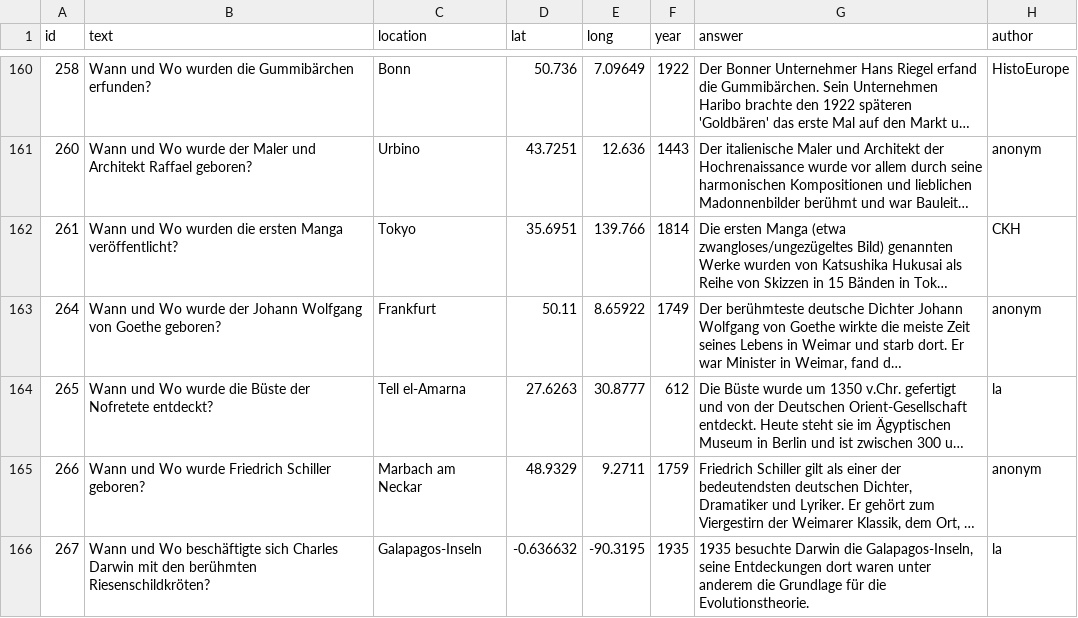
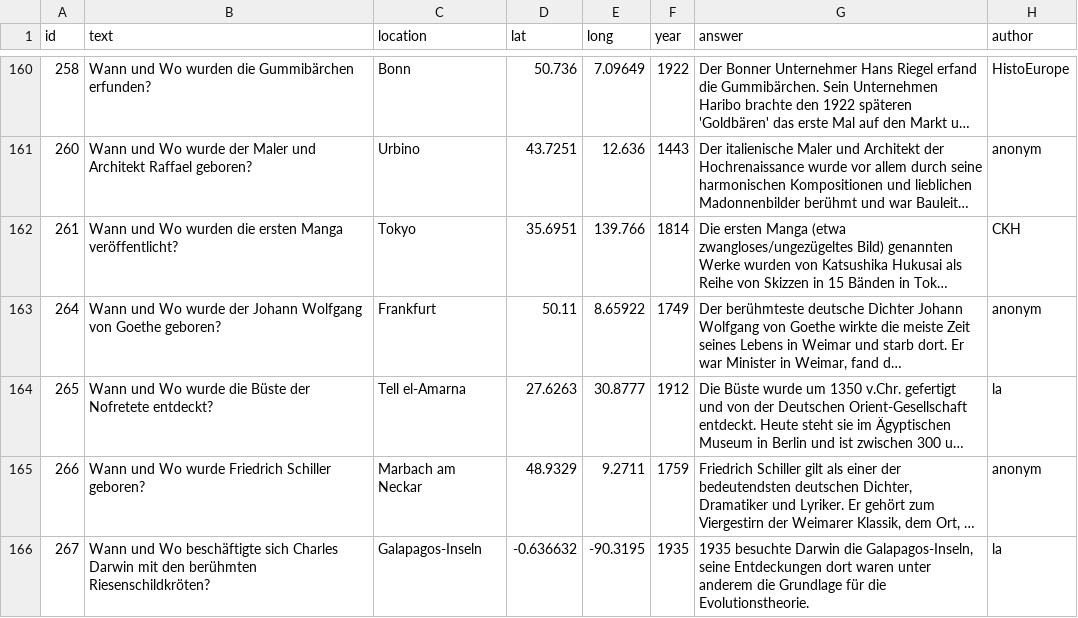
Before and after one commit to MenschMarcus/WWWW, a CSV file: data/question.csv, drawn as a sheet; only a part is shown, gaps mark what is left out; long unchanged cells end in …; the diff names each change by its address in the sheet, - before the commit and + after, or states it on an @@ line.

Commit message:
corrected Nofretete error

```diff
--- a/data/question.csv
+++ b/data/question.csv
-F164 (year): 612
+F164 (year): 1912
```
